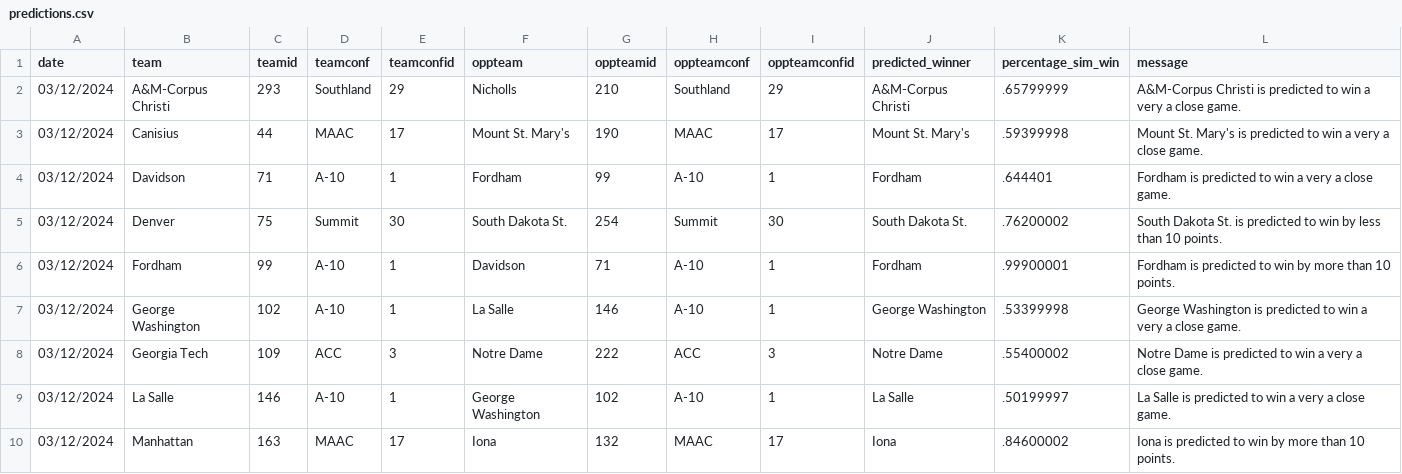
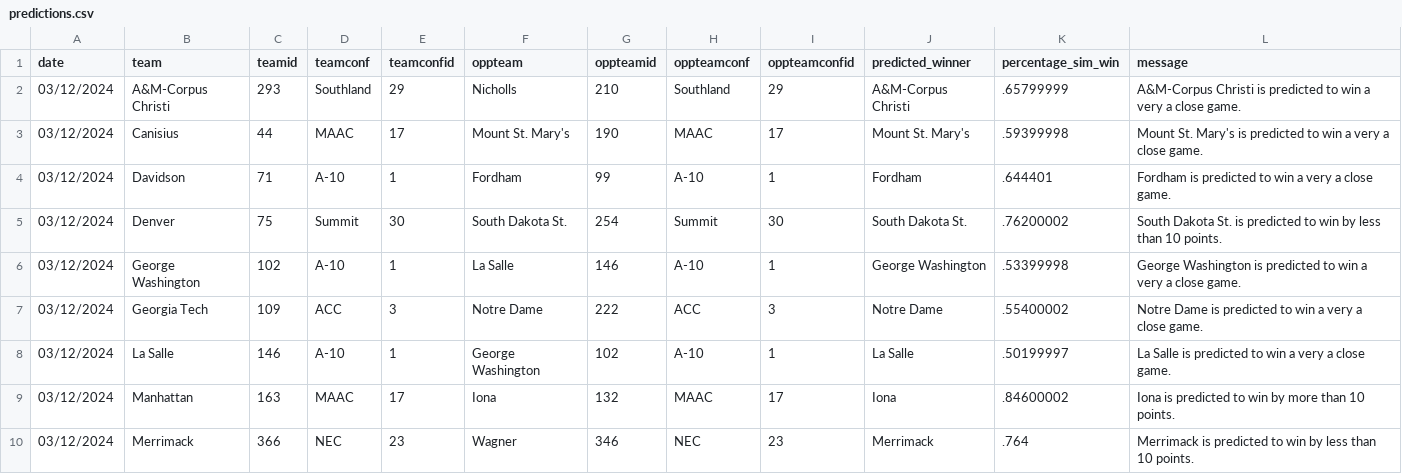
Before and after one commit to jameskemper/wreckem_model, a CSV file: Data/Predictions/predictions.csv, drawn as a sheet; only a part is shown; the shorter side is filled out with more unchanged rows.

Commit message:
Update predictions.csv

```diff
--- a/Data/Predictions/predictions.csv
+++ b/Data/Predictions/predictions.csv
@@ -5,3 +5,2 @@ date,team,teamid,teamconf,teamconfid,oppteam,oppteamid,oppteamconf,oppteamconfid
 03/12/2024,Denver,75,Summit,30,South Dakota St.,254,Summit,30,South Dakota St.,.76200002,South Dakota St. is predicted to win by less than 10 points.
-03/12/2024,Fordham,99,A-10,1,Davidson,71,A-10,1,Fordham,.99900001,Fordham is predicted to win by more than 10 points.
 03/12/2024,George Washington,102,A-10,1,La Salle,146,A-10,1,George Washington,.53399998,George Washington is predicted to win a very a close game.
```
